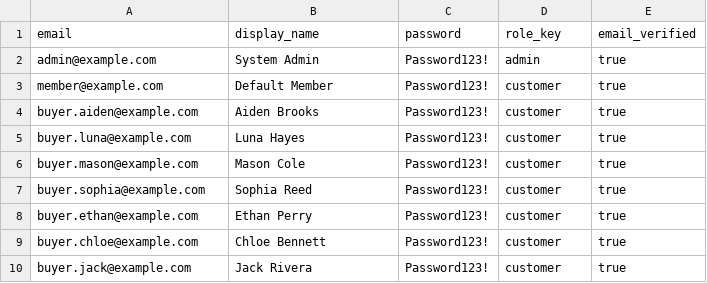
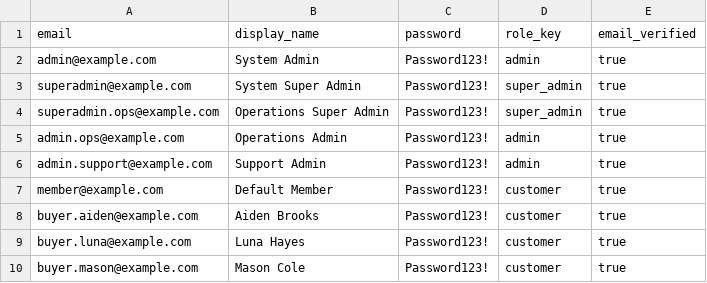
Before and after one commit to dauphaihau-arc/api, a TSV file: seed-data/auth-users.tsv, drawn as a sheet; only a part is shown; the shorter side is filled out with more unchanged rows; the diff names each change by its address in the sheet, - before the commit and + after, or states it on an @@ line.

```diff
--- a/seed-data/auth-users.tsv
+++ b/seed-data/auth-users.tsv
+row 3: superadmin@example.com | System Super Admin | Password123! | super_admin | true
+row 4: superadmin.ops@example.com | Operations Super Admin | Password123! | super_admin | true
+row 5: admin.ops@example.com | Operations Admin | Password123! | admin | true
+row 6: admin.support@example.com | Support Admin | Password123! | admin | true
```
Also changed, not shown: seed-data/auth-permissions.tsv, seed-data/auth-role-permissions.tsv, 26 other files.
